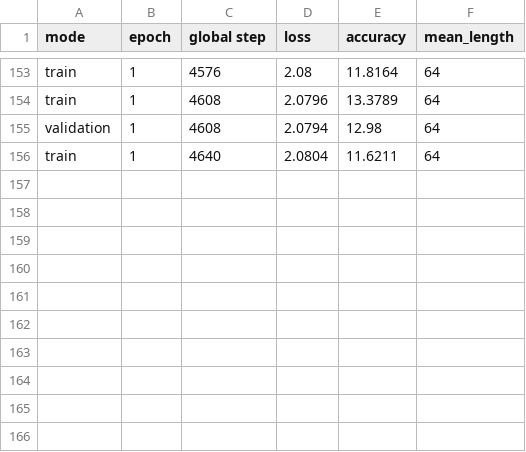
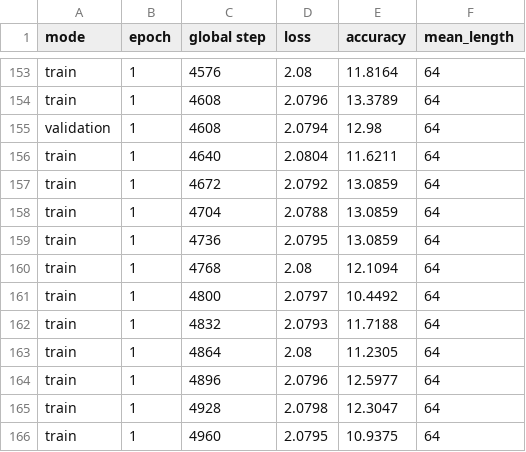
Before and after one commit to CLMBRs/communication-translation, a CSV file: Output/bf_accGrad4_mbart_BTen+zh_lr1.75e-5_7distractors_maxstep8192_seed43/log.csv, drawn as a sheet; only a part is shown, gaps mark what is left out.

```diff
--- a/Output/bf_accGrad4_mbart_BTen+zh_lr1.75e-5_7distractors_maxstep8192_seed43/log.csv
+++ b/Output/bf_accGrad4_mbart_BTen+zh_lr1.75e-5_7distractors_maxstep8192_seed43/log.csv
@@ -156 +156,11 @@ validation,1,4608,2.0794,12.98,64
 train,1,4640,2.0804,11.6211,64
+train,1,4672,2.0792,13.0859,64
+train,1,4704,2.0788,13.0859,64
+train,1,4736,2.0795,13.0859,64
+train,1,4768,2.08,12.1094,64
+train,1,4800,2.0797,10.4492,64
+train,1,4832,2.0793,11.7188,64
+train,1,4864,2.08,11.2305,64
+train,1,4896,2.0796,12.5977,64
+train,1,4928,2.0798,12.3047,64
+train,1,4960,2.0795,10.9375,64
```
Also changed, not shown: Output/bf_accGrad4_mbart_BTen+zh_lr2.0e-5_7distractors_maxstep8192_seed43/log.csv, 10 other files.
